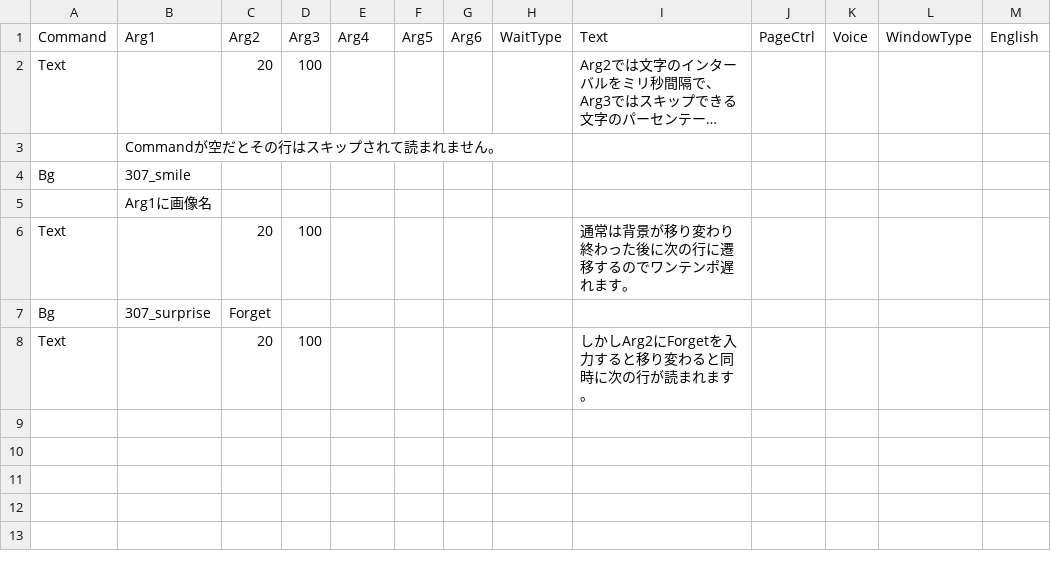
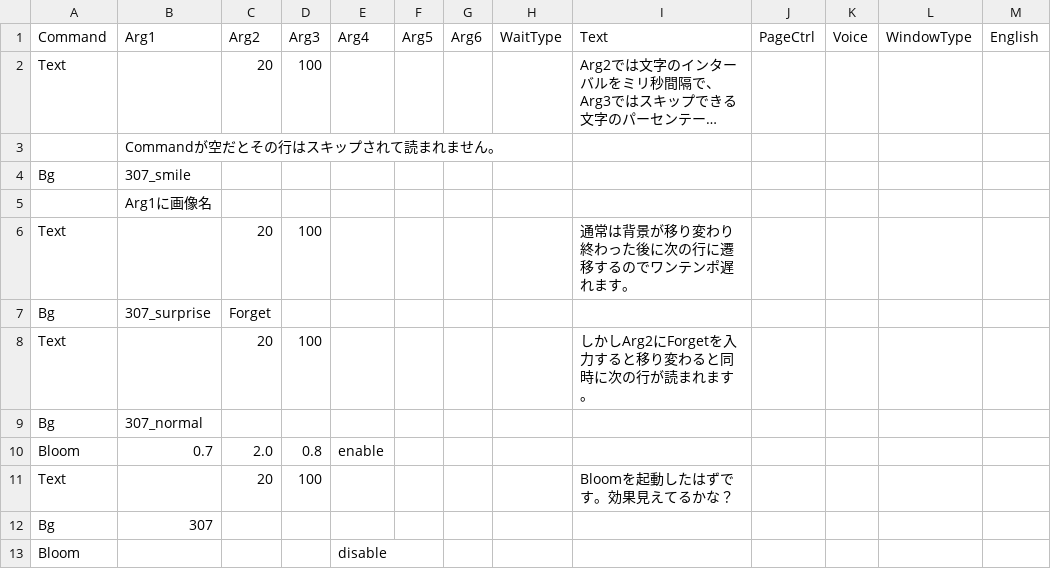
Before and after one commit to epen3420/IsogiYama, a CSV file: Assets/Datas/Scenario_Datas/Test250505.csv, drawn as a sheet; long unchanged cells end in …; the diff names each change by its address in the sheet, - before the commit and + after, or states it on an @@ line.

Commit message:
Fix CastException and Add TestData
型キャストに関して例外処理をしていなかったのでそれの修正
仕様変更なし、内部的な処理の変更のみ

```diff
--- a/Assets/Datas/Scenario_Datas/Test250505.csv
+++ b/Assets/Datas/Scenario_Datas/Test250505.csv
+row 9: Bg | 307_normal
+row 10: Bloom | 0.7 | 2.0 | 0.8 | enable
+row 11: Text |  | 20 | 100 |  |  |  |  | Bloomを起動したはずです。効果見えてるかな？
+row 12: Bg | 307
+row 13: Bloom |  |  |  | disable
```
Also changed, not shown: 8 other files.
